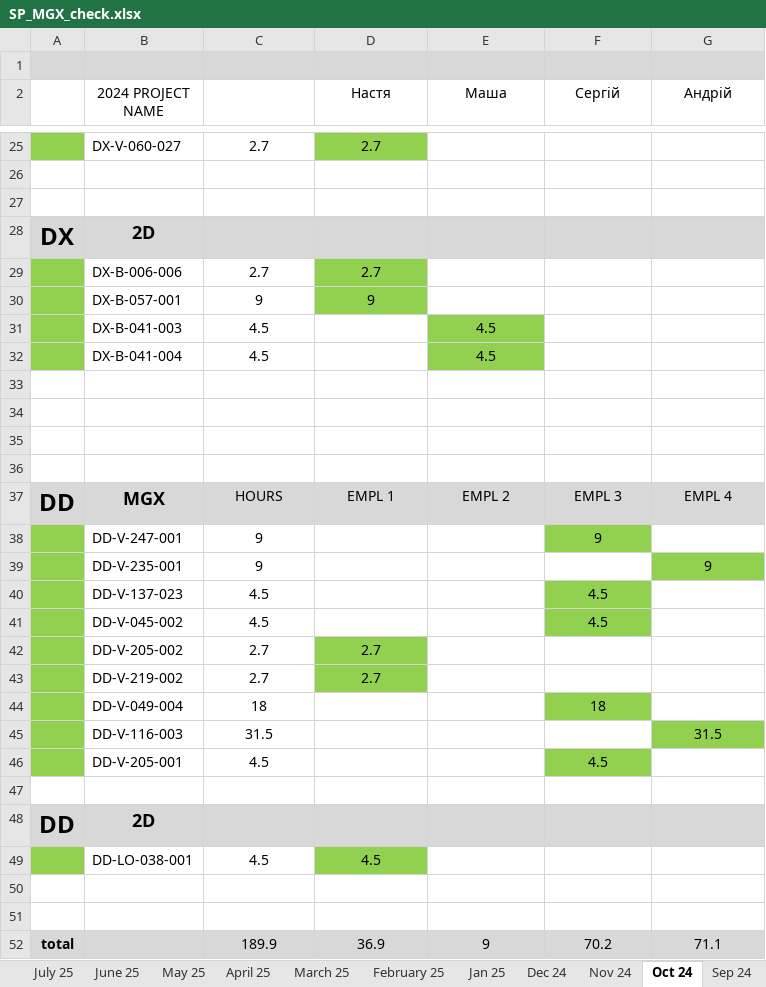
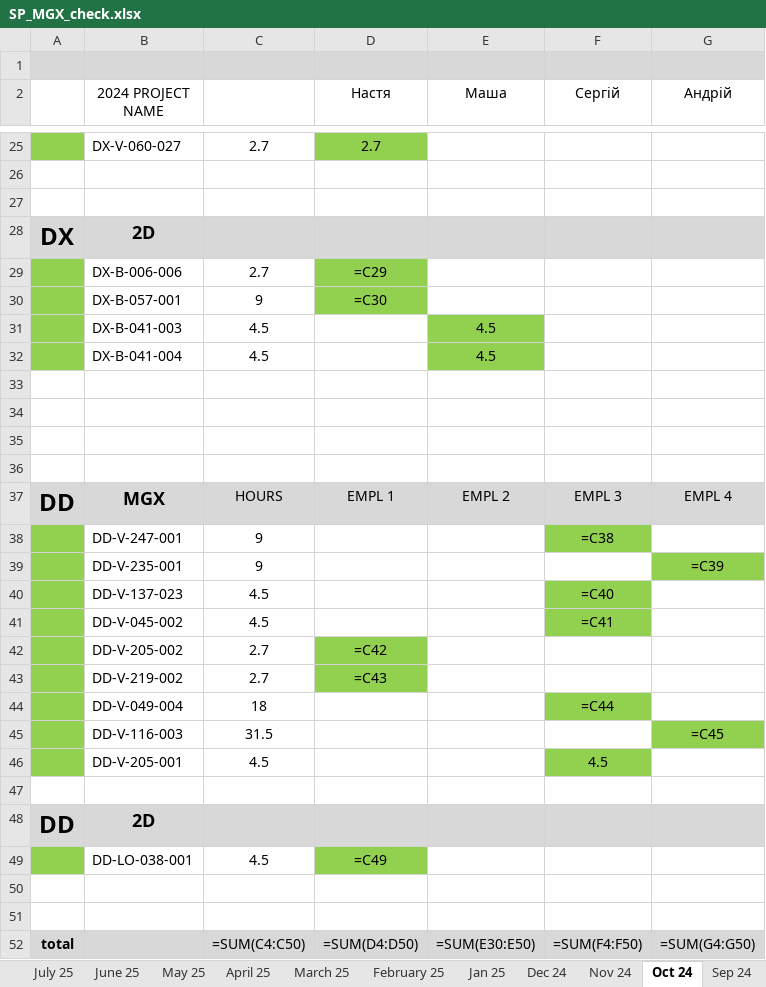
Before and after one commit to lisenbart/lg-board, an Excel workbook: data/SP_MGX_check.xlsx, sheet Oct 24, drawn as a sheet; only a part is shown, gaps mark what is left out; values as stored, in another font and other column widths than the file's, no borders; formulas without a stored value are shown as written; charts and pictures not drawn; removed rows and columns are numbered as before the commit, all else as after; the diff covers the shown part only; the diff names each change by its address in the sheet, - before the commit and + after, or states it on an @@ line.

```diff
--- a/data/SP_MGX_check.xlsx (sheet Oct 24)
+++ b/data/SP_MGX_check.xlsx (sheet Oct 24)
-D29 (Настя): 2.7
+D29 (Настя): =C29
-D30 (Настя): 9
+D30 (Настя): =C30
-F38 (Сергій): 9
+F38 (Сергій): =C38
-G39 (Андрій): 9
+G39 (Андрій): =C39
-F40 (Сергій): 4.5
+F40 (Сергій): =C40
-F41 (Сергій): 4.5
+F41 (Сергій): =C41
-D42 (Настя): 2.7
+D42 (Настя): =C42
-D43 (Настя): 2.7
+D43 (Настя): =C43
-F44 (Сергій): 18
+F44 (Сергій): =C44
-G45 (Андрій): 31.5
+G45 (Андрій): =C45
-D49 (Настя): 4.5
+D49 (Настя): =C49
-row 52: total |  | 189.9 | 36.9 | 9 | 70.2 | 71.1
+row 52: total |  | =SUM(C4:C50) | =SUM(D4:D50) | =SUM(E30:E50) | =SUM(F4:F50) | =SUM(G4:G50)
```
Also changed, not shown: 18 edited cells elsewhere in this sheet, sheet June 26, sheet April 26, sheet May 26, sheet January 26, sheet March 26, sheet July 26, 17 more sheets, charts or pictures, data/mirror/SP_MGX_check.xlsx, 6 other files.
